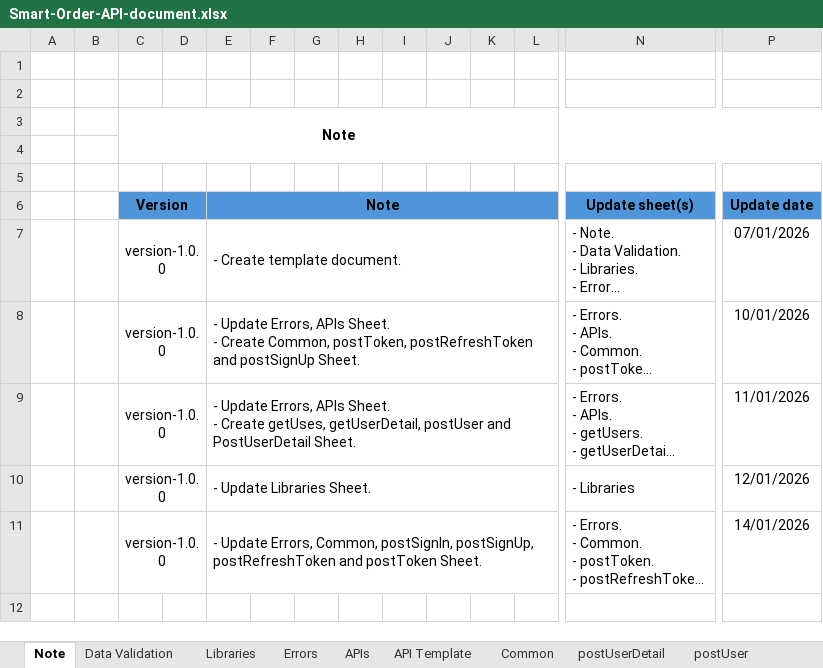
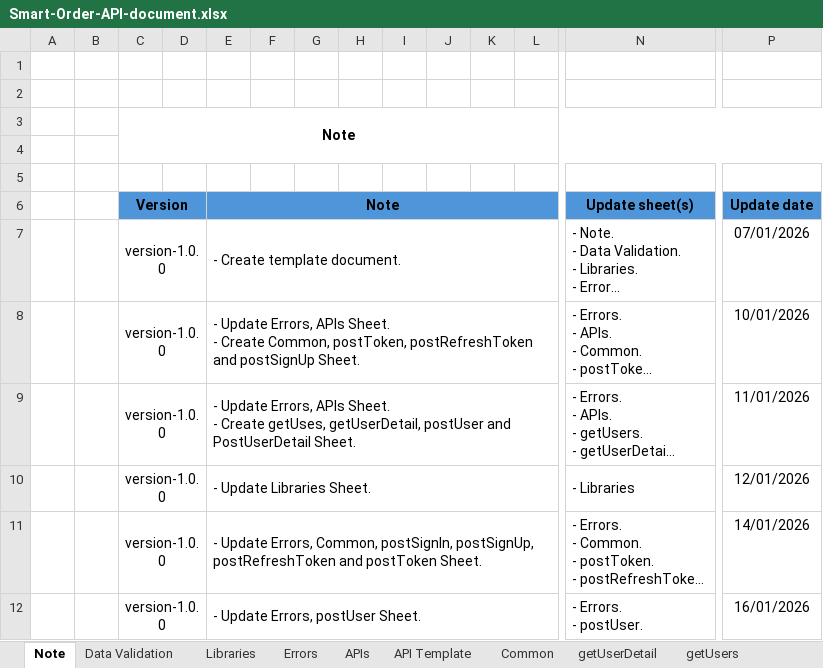
Before and after one commit to Taan2001/smart-order, an Excel workbook: Smart-Order-API-document.xlsx, sheet Note, drawn as a sheet; only a part is shown, gaps mark what is left out; long unchanged cells end in …; values as stored, in another font and other column widths than the file's, no borders; rows hold the shown columns only; ↵ is a line break in a cell; the diff names each change by its address in the sheet, - before the commit and + after, or states it on an @@ line.

Commit message:
feat: create rateLimiterHandlerMiddleware, create postUser api, update routes.

```diff
--- a/Smart-Order-API-document.xlsx (sheet Note)
+++ b/Smart-Order-API-document.xlsx (sheet Note)
+row 12:  |  | version-1.0.0 |  | - Update Errors, postUser Sheet. |  |  |  |  |  |  |  | - Errors. ↵ - postUser. | 16/01/2026
```
Also changed, not shown: sheet Errors, sheet postUser, sheet postSignUp, other sheet tabs, 9 other files.
